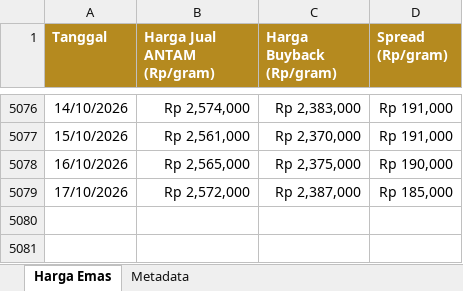
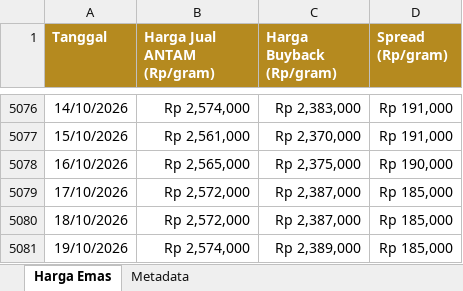
Before and after one commit to timginting/lm_emas_scrape, an Excel workbook: data/harga_emas_antam.xlsx, sheet Harga Emas, drawn as a sheet; only a part is shown, gaps mark what is left out; values as stored, in another font and other column widths than the file's, no borders; the diff names each change by its address in the sheet, - before the commit and + after, or states it on an @@ line.

```diff
--- a/data/harga_emas_antam.xlsx (sheet Harga Emas)
+++ b/data/harga_emas_antam.xlsx (sheet Harga Emas)
+row 5080: 18/10/2026 | Rp 2,572,000 | Rp 2,387,000 | Rp 185,000
+row 5081: 19/10/2026 | Rp 2,574,000 | Rp 2,389,000 | Rp 185,000
```
Also changed, not shown: sheet Metadata, 2 other files.
